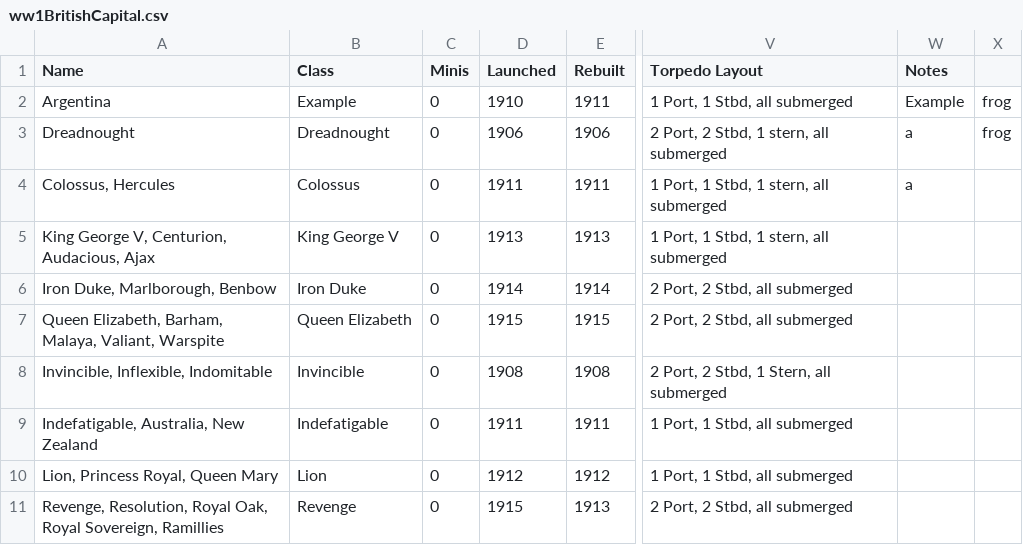
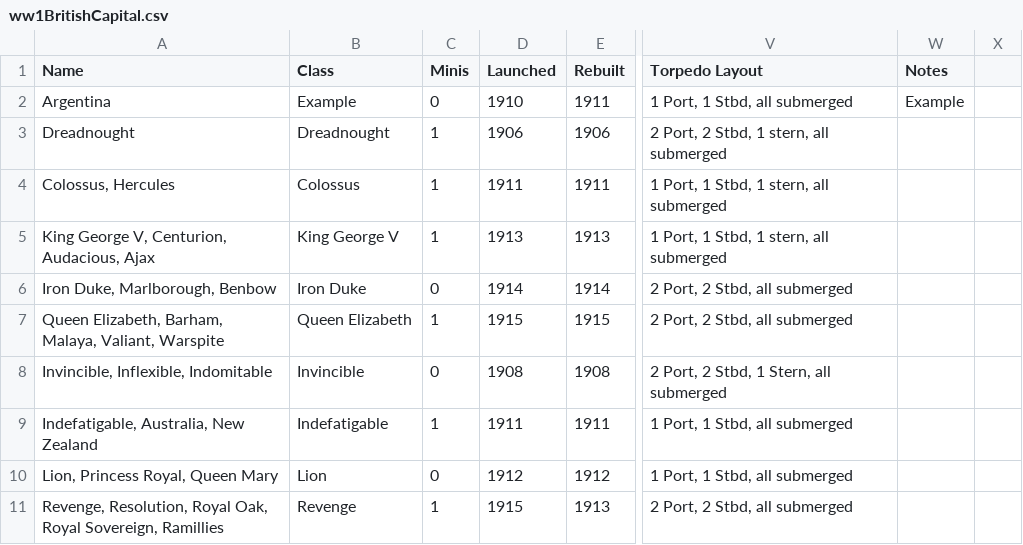
Before and after one commit to geoffreyphipps/fletcherpratt, a CSV file: input/ww1BritishCapital.csv, drawn as a sheet; only a part is shown, gaps mark what is left out; the diff names each change by its address in the sheet, - before the commit and + after, or states it on an @@ line.

Commit message:
Added number of miniatures

```diff
--- a/input/ww1BritishCapital.csv
+++ b/input/ww1BritishCapital.csv
-X2:X3: frog
+X2:X3: (empty)
-C3:C5 (Minis): 0
+C3:C5 (Minis): 1
-W3:W4 (Notes): a
+W3:W4 (Notes): (empty)
-C7 (Minis): 0
+C7 (Minis): 1
-C9 (Minis): 0
+C9 (Minis): 1
-C11 (Minis): 0
+C11 (Minis): 1
```
Also changed, not shown: input/ww1BritishCruisers.csv, input/ww1BritishDestroyers.csv, 9 other files.
